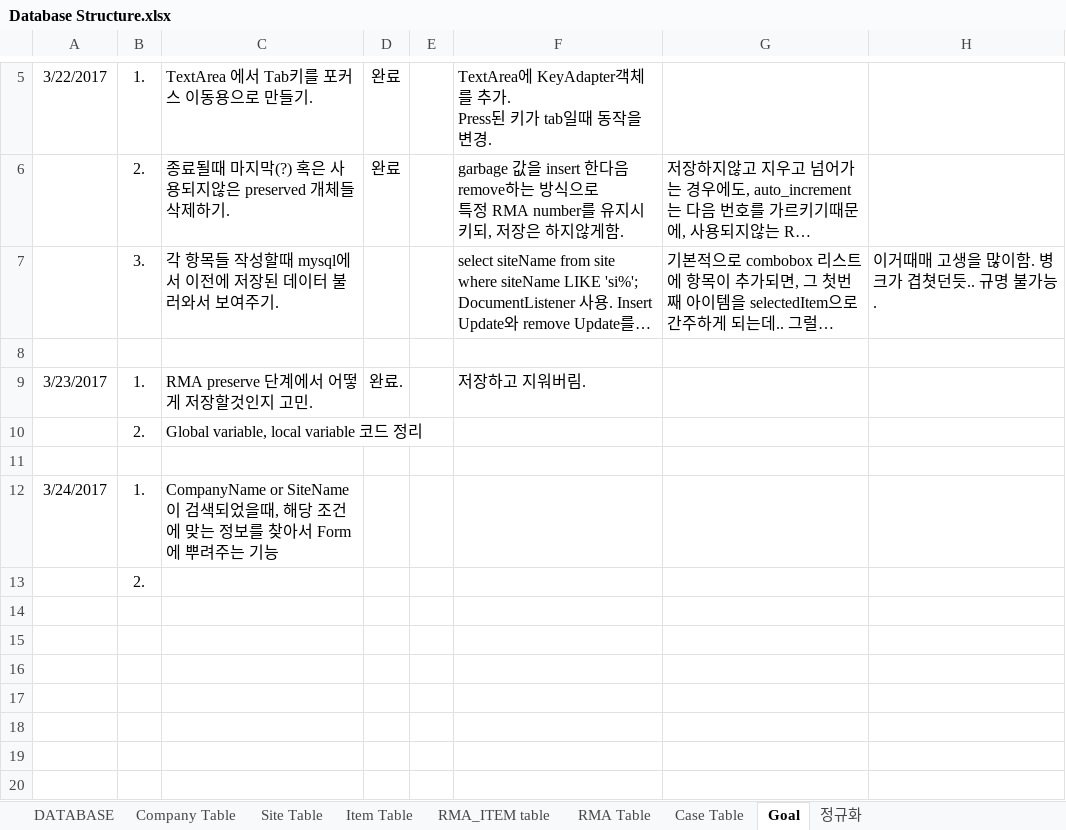
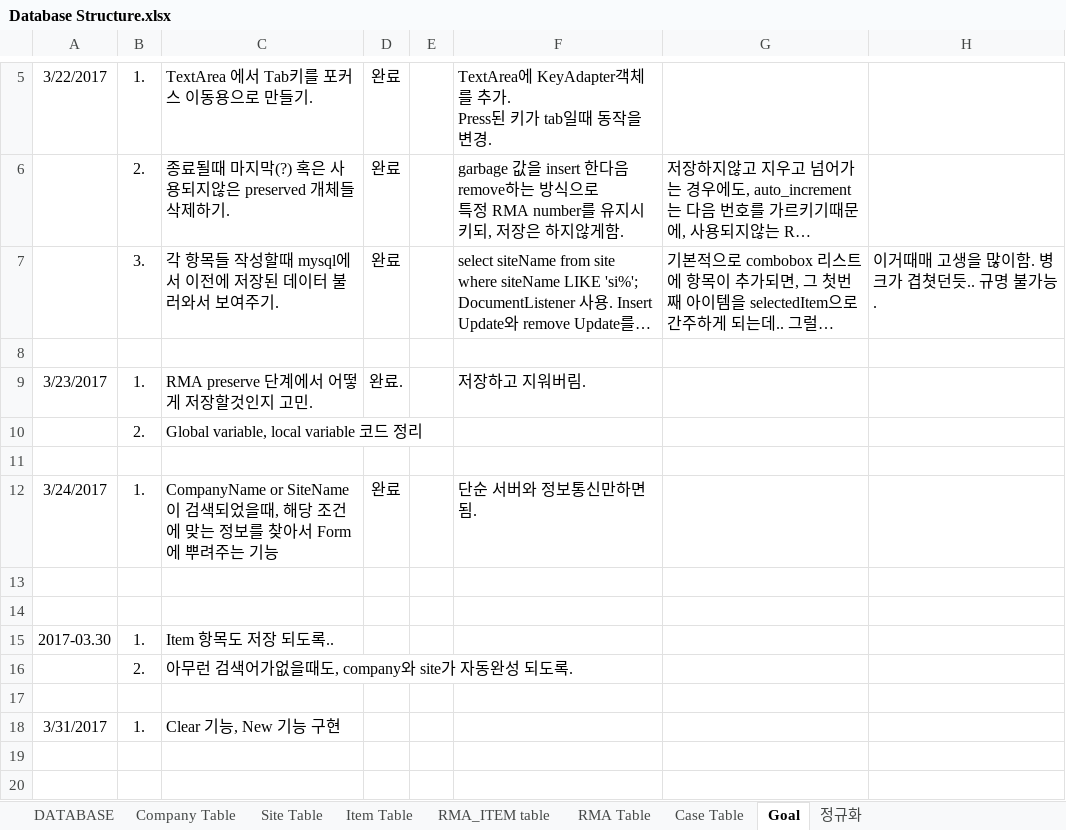
Before and after one commit to cluelin/MySQL_Server, an Excel workbook: bin/Database Structure.xlsx, sheet Goal, drawn as a sheet; only a part is shown, gaps mark what is left out; the shorter side is filled out with more unchanged rows; long unchanged cells end in …; values as stored, in another font and other column widths than the file's, no borders; removed rows and columns are numbered as before the commit, all else as after; the diff names each change by its address in the sheet, - before the commit and + after, or states it on an @@ line.

```diff
--- a/bin/Database Structure.xlsx (sheet Goal)
+++ b/bin/Database Structure.xlsx (sheet Goal)
-D7: (empty)
+D7: 완료
-D12: (empty)
+D12: 완료
-F12: (empty)
+F12: 단순 서버와 정보통신만하면됨.
-row 13:  | 2.
+row 15: 2017-03.30 | 1. | Item 항목도 저장 되도록..
+row 16:  | 2. | 아무런 검색어가없을때도, company와 site가 자동완성 되도록.
-row 18: (empty)
+row 18: 3/31/2017 | 1. | Clear 기능, New 기능 구현
```
Also changed, not shown: sheet Item Table, sheet 정규화, sheet RMA_ITEM table, sheet Site Table, sheet RMA Table, src/Database Structure.xlsx, 4 other files.
